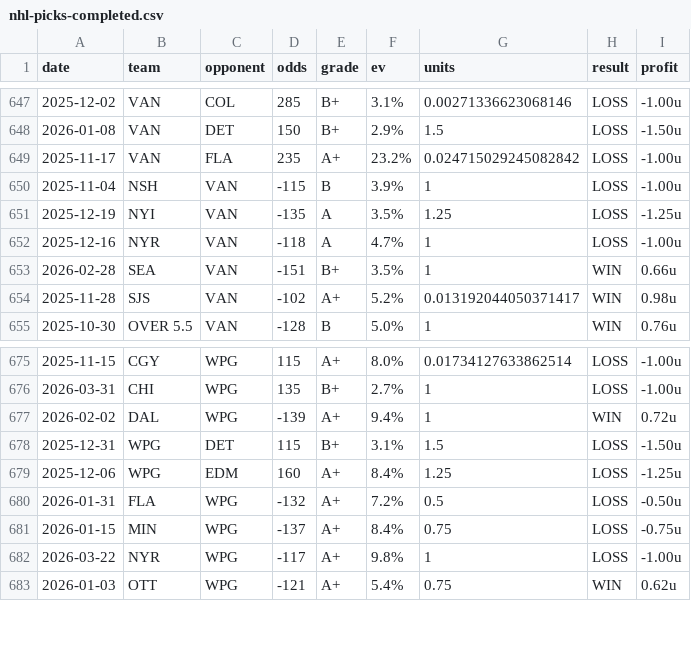
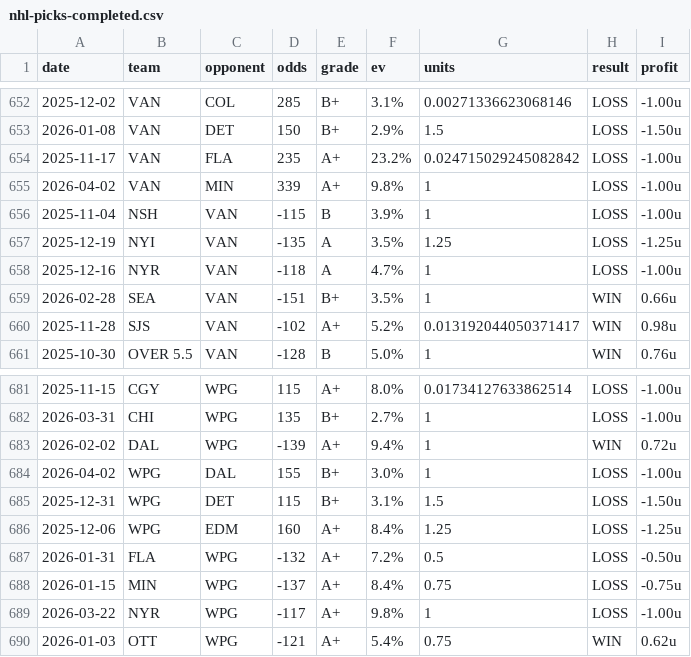
Before and after one commit to dpk1212/nhl-savant, a CSV file: data/nhl-picks-completed.csv, drawn as a sheet; only a part is shown, gaps mark what is left out; the diff covers the shown part only.

```diff
--- a/data/nhl-picks-completed.csv
+++ b/data/nhl-picks-completed.csv
@@ -649,2 +654,3 @@ date,team,opponent,odds,grade,ev,units,result,profit
 2025-11-17,VAN,FLA,235,A+,23.2%,0.024715029245082842,LOSS,-1.00u
+2026-04-02,VAN,MIN,339,A+,9.8%,1,LOSS,-1.00u
 2025-11-04,NSH,VAN,-115,B,3.9%,1,LOSS,-1.00u
@@ -677,2 +683,3 @@ date,team,opponent,odds,grade,ev,units,result,profit
 2026-02-02,DAL,WPG,-139,A+,9.4%,1,WIN,0.72u
+2026-04-02,WPG,DAL,155,B+,3.0%,1,LOSS,-1.00u
 2025-12-31,WPG,DET,115,B+,3.1%,1.5,LOSS,-1.50u
```
Also changed, not shown: 5 added rows elsewhere in this file, 5 other files.
